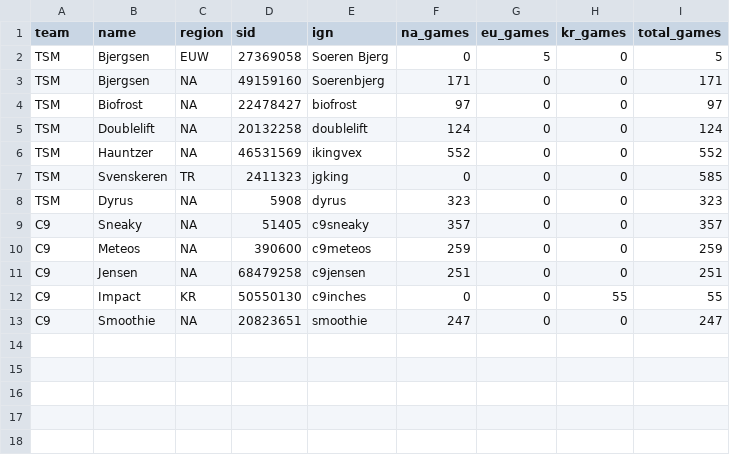
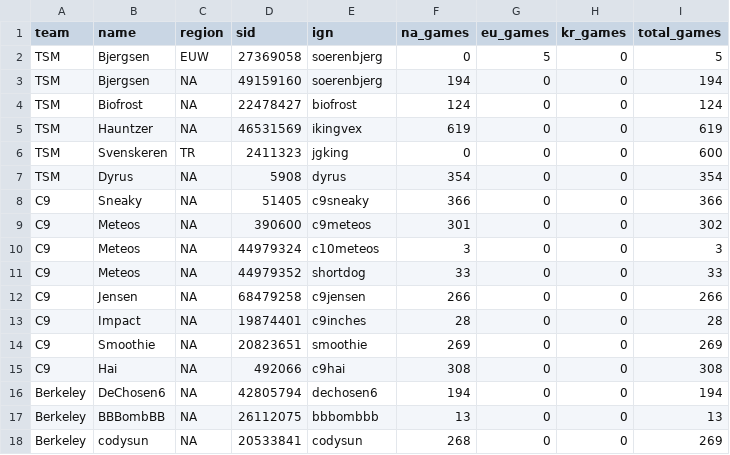
Before and after one commit to Pedram26/RTS-Strategic-StatChecker, a CSV file: player_dict.csv, drawn as a sheet.

Commit message:
Add files via upload

```diff
--- a/player_dict.csv
+++ b/player_dict.csv
@@ -1,13 +1,18 @@
 team,name,region,sid,ign,na_games,eu_games,kr_games,total_games
-TSM,Bjergsen,EUW,27369058,Soeren Bjerg,0,5,0,5
-TSM,Bjergsen,NA,49159160,Soerenbjerg,171,0,0,171
-TSM,Biofrost,NA,22478427,biofrost,97,0,0,97
-TSM,Doublelift,NA,20132258,doublelift,124,0,0,124
-TSM,Hauntzer,NA,46531569,ikingvex,552,0,0,552
-TSM,Svenskeren,TR,2411323,jgking,0,0,0,585
-TSM,Dyrus,NA,5908,dyrus,323,0,0,323
-C9,Sneaky,NA,51405,c9sneaky,357,0,0,357
-C9,Meteos,NA,390600,c9meteos,259,0,0,259
-C9,Jensen,NA,68479258,c9jensen,251,0,0,251
-C9,Impact,KR,50550130,c9inches,0,0,55,55
-C9,Smoothie,NA,20823651,smoothie,247,0,0,247
+TSM,Bjergsen,EUW,27369058,soerenbjerg,0,5,0,5
+TSM,Bjergsen,NA,49159160,soerenbjerg,194,0,0,194
+TSM,Biofrost,NA,22478427,biofrost,124,0,0,124
+TSM,Hauntzer,NA,46531569,ikingvex,619,0,0,619
+TSM,Svenskeren,TR,2411323,jgking,0,0,0,600
+TSM,Dyrus,NA,5908,dyrus,354,0,0,354
+C9,Sneaky,NA,51405,c9sneaky,366,0,0,366
+C9,Meteos,NA,390600,c9meteos,301,0,0,302
+C9,Meteos,NA,44979324,c10meteos,3,0,0,3
+C9,Meteos,NA,44979352,shortdog,33,0,0,33
+C9,Jensen,NA,68479258,c9jensen,266,0,0,266
+C9,Impact,NA,19874401,c9inches,28,0,0,28
+C9,Smoothie,NA,20823651,smoothie,269,0,0,269
+C9,Hai,NA,492066,c9hai,308,0,0,308
+Berkeley,DeChosen6,NA,42805794,dechosen6,194,0,0,194
+Berkeley,BBBombBB,NA,26112075,bbbombbb,13,0,0,13
+Berkeley,codysun,NA,20533841,codysun,268,0,0,269
```
